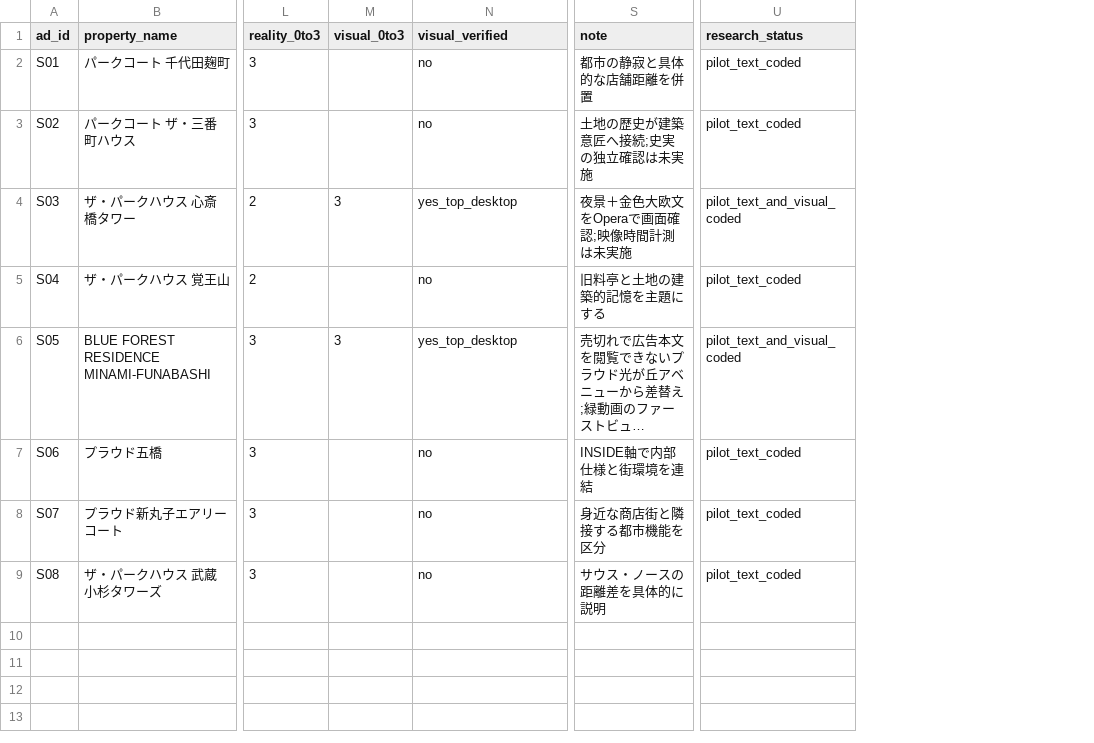
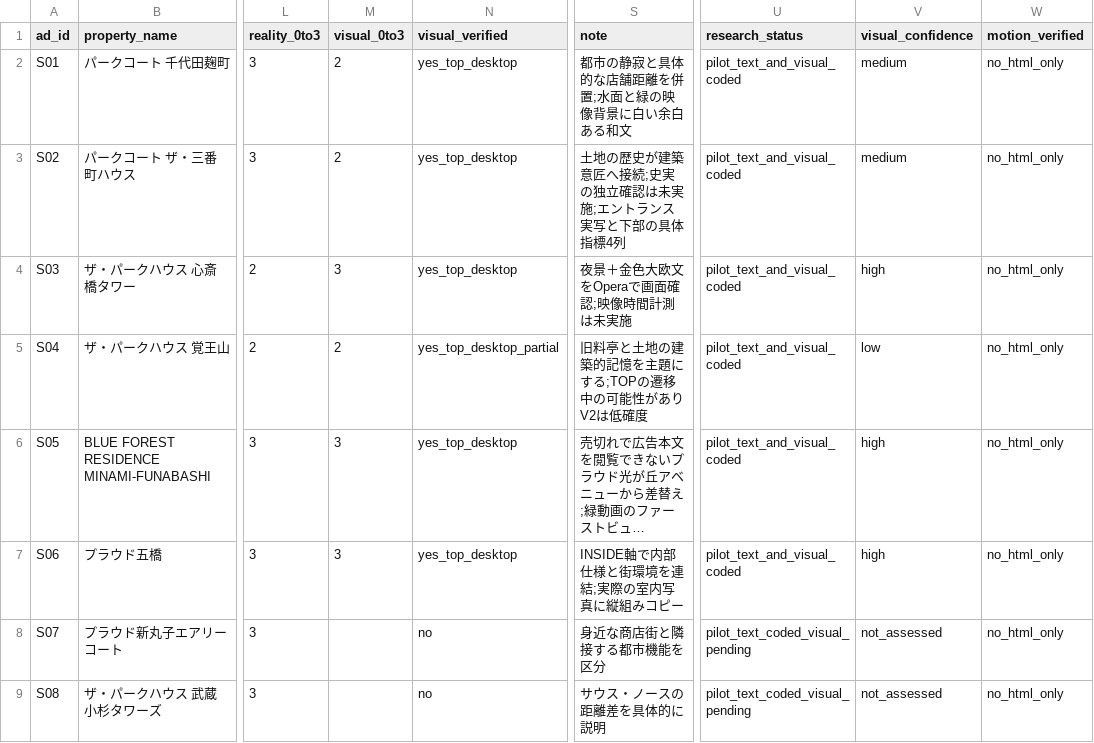
Before and after one commit to yama-books/mansion-poet, a CSV file: research/ad_corpus_pilot.csv, drawn as a sheet; only a part is shown, gaps mark what is left out; long unchanged cells end in …; the diff names each change by its address in the sheet, - before the commit and + after, or states it on an @@ line.

Commit message:
research: score six directly viewed hero designs with confidence and keep two unverified

```diff
--- a/research/ad_corpus_pilot.csv
+++ b/research/ad_corpus_pilot.csv
+column V (visual_confidence), rows 2-9: medium | medium | high | low | high | high | not_assessed | not_assessed
+column W (motion_verified), rows 2-9: all no_html_only
-M2:M3 (visual_0to3): (empty)
+M2:M3 (visual_0to3): 2
-N2:N3 (visual_verified): no
+N2:N3 (visual_verified): yes_top_desktop
-S2 (note): 都市の静寂と具体的な店舗距離を併置
+S2 (note): 都市の静寂と具体的な店舗距離を併置;水面と緑の映像背景に白い余白ある和文
-U2:U3 (research_status): pilot_text_coded
+U2:U3 (research_status): pilot_text_and_visual_coded
-S3 (note): 土地の歴史が建築意匠へ接続;史実の独立確認は未実施
+S3 (note): 土地の歴史が建築意匠へ接続;史実の独立確認は未実施;エントランス実写と下部の具体指標4列
-M5 (visual_0to3): (empty)
+M5 (visual_0to3): 2
-N5 (visual_verified): no
+N5 (visual_verified): yes_top_desktop_partial
-S5 (note): 旧料亭と土地の建築的記憶を主題にする
+S5 (note): 旧料亭と土地の建築的記憶を主題にする;TOPの遷移中の可能性がありV2は低確度
-U5 (research_status): pilot_text_coded
+U5 (research_status): pilot_text_and_visual_coded
-M7 (visual_0to3): (empty)
+M7 (visual_0to3): 3
-N7 (visual_verified): no
+N7 (visual_verified): yes_top_desktop
-S7 (note): INSIDE軸で内部仕様と街環境を連結
+S7 (note): INSIDE軸で内部仕様と街環境を連結;実際の室内写真に縦組みコピー
-U7 (research_status): pilot_text_coded
+U7 (research_status): pilot_text_and_visual_coded
-U8:U9 (research_status): pilot_text_coded
+U8:U9 (research_status): pilot_text_coded_visual_pending
```
